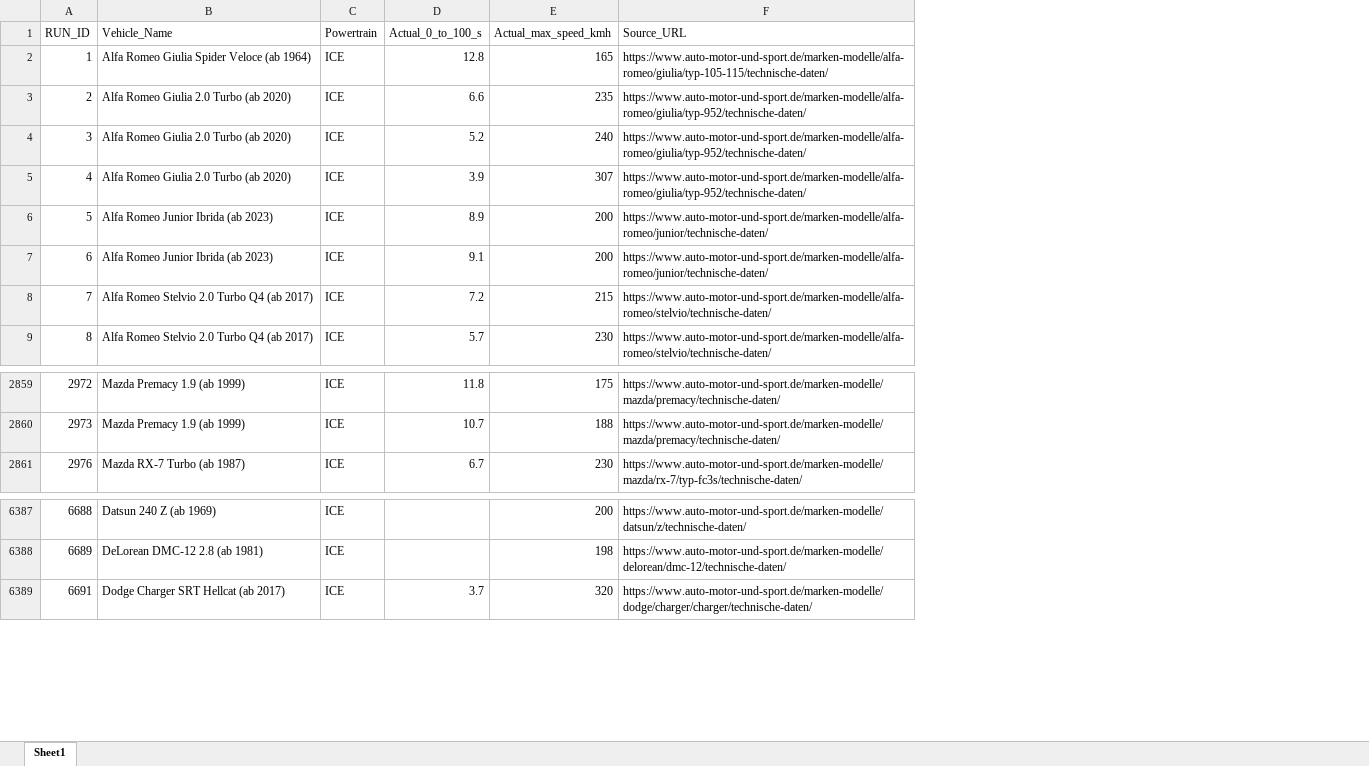
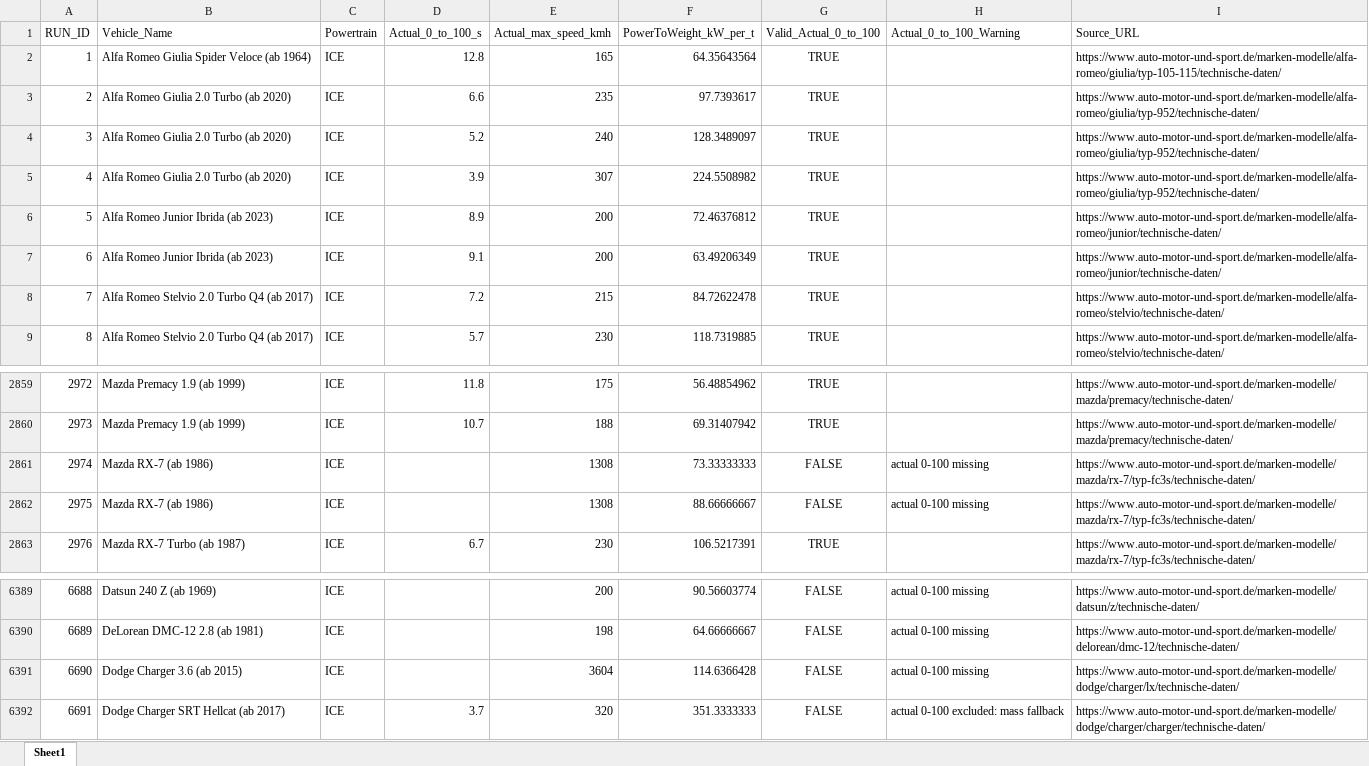
Before and after one commit to gregoriuscahyanto/MA_Shikhar_Takke, an Excel workbook: Simulation_Model/Krisna_20260625/20260625 - neuer Testlauf/DoE/Original JSON/DoE_Inp_ActualValues.xlsx, sheet Sheet1, drawn as a sheet; only a part is shown, gaps mark what is left out; values as stored, in another font and other column widths than the file's, no borders; the diff covers the shown part only; the diff names each change by its address in the sheet, - before the commit and + after, or states it on an @@ line.

```diff
--- a/Simulation_Model/Krisna_20260625/20260625 - neuer Testlauf/DoE/Original JSON/DoE_Inp_ActualValues.xlsx (sheet Sheet1)
+++ b/Simulation_Model/Krisna_20260625/20260625 - neuer Testlauf/DoE/Original JSON/DoE_Inp_ActualValues.xlsx (sheet Sheet1)
+column F (PowerToWeight_kW_per_t), rows 2-9: 64.35643564 | 97.7393617 | 128.3489097 | 224.5508982 | 72.46376812 | 63.49206349 | 84.72622478 | 118.7319885; rows 2859-2860: 56.48854962 | 69.31407942; row 2863: 106.5217391; rows 6389-6390: 90.56603774 | 64.66666667; row 6392: 351.3333333
+column G (Valid_Actual_0_to_100), rows 2-9: all TRUE; rows 2859-2860: TRUE | TRUE; row 2863: TRUE; rows 6389-6390: FALSE | FALSE; row 6392: FALSE
+column H (Actual_0_to_100_Warning), rows 6389-6390: actual 0-100 missing | actual 0-100 missing; row 6392: actual 0-100 excluded: mass fallback
+row 2861: 2974 | Mazda RX-7 (ab 1986) | ICE |  | 1308 | 73.33333333 | FALSE | actual 0-100 missing | https://www.auto-motor-und-sport.de/marken-modelle/mazda/rx-7/typ-fc3s/technische-daten/
+row 2862: 2975 | Mazda RX-7 (ab 1986) | ICE |  | 1308 | 88.66666667 | FALSE | actual 0-100 missing | https://www.auto-motor-und-sport.de/marken-modelle/mazda/rx-7/typ-fc3s/technische-daten/
+row 6391: 6690 | Dodge Charger 3.6 (ab 2015) | ICE |  | 3604 | 114.6366428 | FALSE | actual 0-100 missing | https://www.auto-motor-und-sport.de/marken-modelle/dodge/charger/lx/technische-daten/
```
Also changed, not shown: 182 removed rows elsewhere in this sheet, Simulation_Model/Krisna_20260625/20260625 - neuer Testlauf/DoE/DoE_Inp_ActualValues.xlsx, 10 other files.
